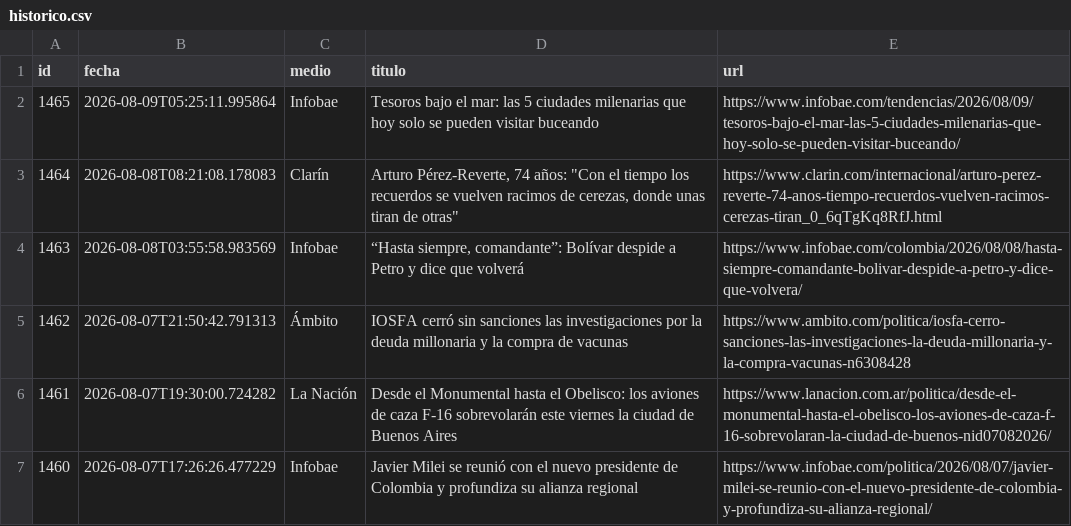
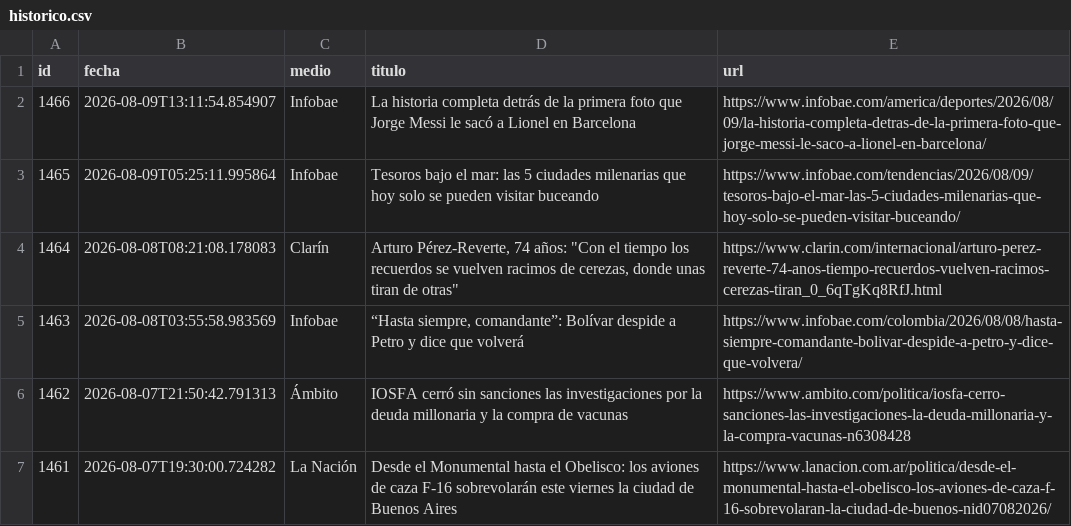
Before and after one commit to ElvisChatzky/BusProyect, a CSV file: data/historico.csv, drawn as a sheet; only a part is shown; the shorter side is filled out with more unchanged rows; the diff names each change by its address in the sheet, - before the commit and + after, or states it on an @@ line.

```diff
--- a/data/historico.csv
+++ b/data/historico.csv
+row 2: 1466 | 2026-08-09T13:11:54.854907 | Infobae | La historia completa detrás de la primera foto que Jorge Messi le sacó a Lionel en Barcelona | https://www.infobae.com/america/deportes/2026/08/09/la-historia-completa-detras-de-la-primera-foto-que-jorge-messi-le-saco-a-lionel-en-barcelona/
```
Also changed, not shown: data/hoy.csv, 1 other file.
